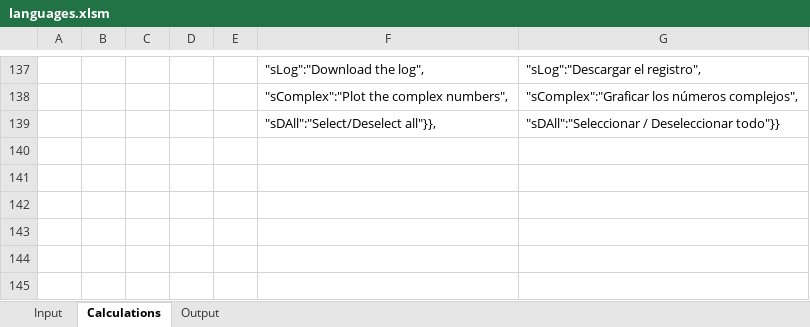
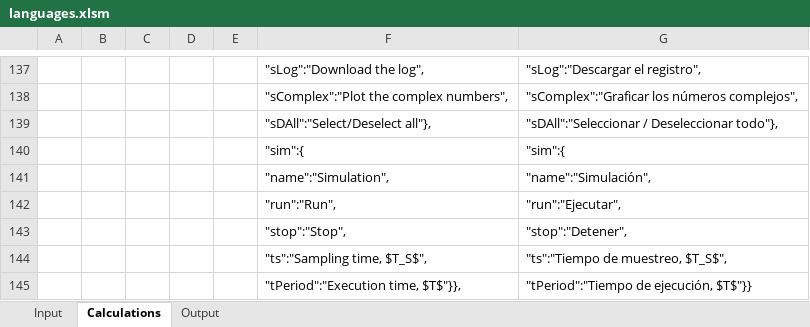
Before and after one commit to skgadi/CIT, an Excel workbook: docs/generators/languages.xlsm, sheet Calculations, drawn as a sheet; only a part is shown, gaps mark what is left out; values as stored, in another font and other column widths than the file's, no borders; the diff names each change by its address in the sheet, - before the commit and + after, or states it on an @@ line.

```diff
--- a/docs/generators/languages.xlsm (sheet Calculations)
+++ b/docs/generators/languages.xlsm (sheet Calculations)
-F139: "sDAll":"Select/Deselect all"}},
+F139: "sDAll":"Select/Deselect all"},
-G139: "sDAll":"Seleccionar / Deseleccionar todo"}}
+G139: "sDAll":"Seleccionar / Deseleccionar todo"},
+row 140:  |  |  |  |  | "sim":{ | "sim":{
+row 141:  |  |  |  |  | "name":"Simulation", | "name":"Simulación",
+row 142:  |  |  |  |  | "run":"Run", | "run":"Ejecutar",
+row 143:  |  |  |  |  | "stop":"Stop", | "stop":"Detener",
+row 144:  |  |  |  |  | "ts":"Sampling time, $T_S$", | "ts":"Tiempo de muestreo, $T_S$",
+row 145:  |  |  |  |  | "tPeriod":"Execution time, $T$"}}, | "tPeriod":"Tiempo de ejecución, $T$"}}
```
Also changed, not shown: sheet Input, sheet Output, charts or pictures, 5 other files.
